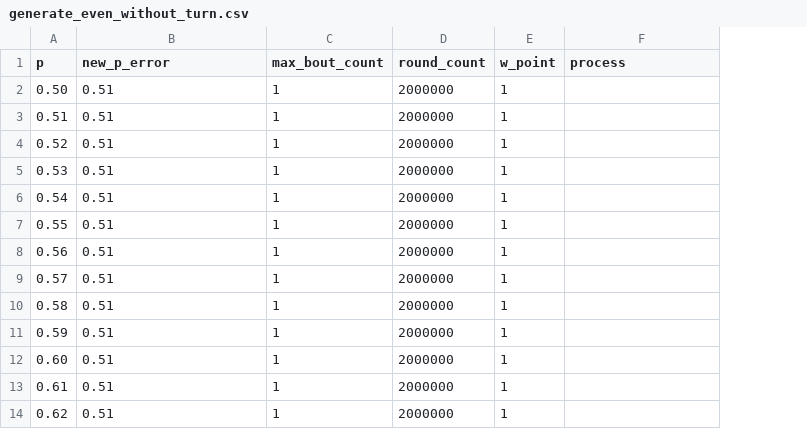
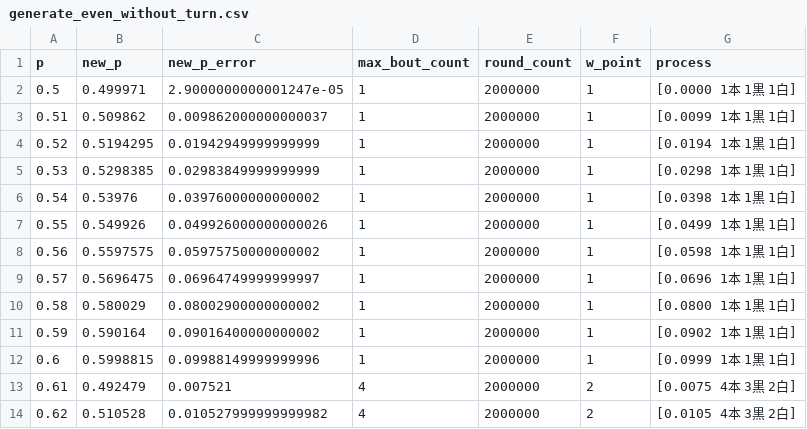
Before and after one commit to muzudho/sente-win-rate-70-percent-problem, a CSV file: data/generate_even_without_turn.csv, drawn as a sheet; only a part is shown; addresses are those after the commit; the diff covers the shown part only; the diff names each change by its address in the sheet, - before the commit and + after, or states it on an @@ line.

```diff
--- a/data/generate_even_without_turn.csv
+++ b/data/generate_even_without_turn.csv
+column B (new_p), rows 2-14: 0.499971 | 0.509862 | 0.5194295 | 0.5298385 | 0.53976 | 0.549926 | 0.5597575 | 0.5696475 | 0.580029 | 0.590164 | 0.5998815 | 0.492479 | 0.510528
-A2 (p): 0.50
+A2 (p): 0.5
-C2 (new_p_error): 0.51
+C2 (new_p_error): 2.9000000000001247e-05
-G2 (process): (empty)
+G2 (process): [0.0000 1本 1黒 1白]
-C3 (new_p_error): 0.51
+C3 (new_p_error): 0.009862000000000037
-G3 (process): (empty)
+G3 (process): [0.0099 1本 1黒 1白]
-C4 (new_p_error): 0.51
+C4 (new_p_error): 0.01942949999999999
-G4 (process): (empty)
+G4 (process): [0.0194 1本 1黒 1白]
-C5 (new_p_error): 0.51
+C5 (new_p_error): 0.02983849999999999
-G5 (process): (empty)
+G5 (process): [0.0298 1本 1黒 1白]
-C6 (new_p_error): 0.51
+C6 (new_p_error): 0.03976000000000002
-G6 (process): (empty)
+G6 (process): [0.0398 1本 1黒 1白]
-C7 (new_p_error): 0.51
+C7 (new_p_error): 0.049926000000000026
-G7 (process): (empty)
+G7 (process): [0.0499 1本 1黒 1白]
-C8 (new_p_error): 0.51
+C8 (new_p_error): 0.05975750000000002
-G8 (process): (empty)
+G8 (process): [0.0598 1本 1黒 1白]
-C9 (new_p_error): 0.51
+C9 (new_p_error): 0.06964749999999997
-G9 (process): (empty)
+G9 (process): [0.0696 1本 1黒 1白]
-C10 (new_p_error): 0.51
+C10 (new_p_error): 0.08002900000000002
-G10 (process): (empty)
+G10 (process): [0.0800 1本 1黒 1白]
-C11 (new_p_error): 0.51
+C11 (new_p_error): 0.09016400000000002
-G11 (process): (empty)
+G11 (process): [0.0902 1本 1黒 1白]
-A12 (p): 0.60
+A12 (p): 0.6
-C12 (new_p_error): 0.51
+C12 (new_p_error): 0.09988149999999996
-G12 (process): (empty)
+G12 (process): [0.0999 1本 1黒 1白]
-C13 (new_p_error): 0.51
+C13 (new_p_error): 0.007521
-D13:D14 (max_bout_count): 1
+D13:D14 (max_bout_count): 4
-F13:F14 (w_point): 1
+F13:F14 (w_point): 2
-G13 (process): (empty)
+G13 (process): [0.0075 4本 3黒 2白]
-C14 (new_p_error): 0.51
+C14 (new_p_error): 0.010527999999999982
-G14 (process): (empty)
+G14 (process): [0.0105 4本 3黒 2白]
```
Also changed, not shown: 3 added rows, 3 removed rows and 91 edited cells elsewhere in this file, 1 other file.
